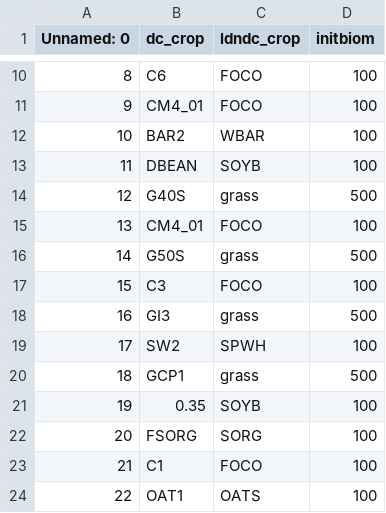
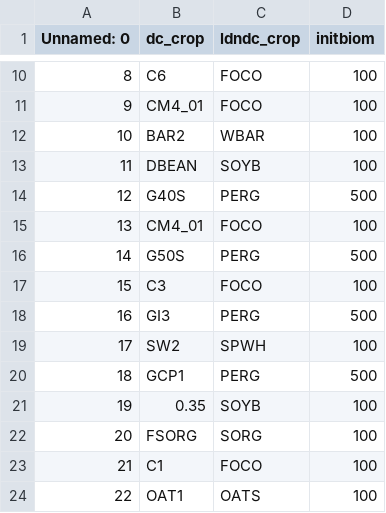
Before and after one commit to clemenswbr/bdap, a CSV file: dc_ldndc_lookup.csv, drawn as a sheet; only a part is shown, gaps mark what is left out; the diff covers the shown part only.

```diff
--- a/dc_ldndc_lookup.csv
+++ b/dc_ldndc_lookup.csv
@@ -13,9 +13,9 @@ Unnamed: 0	dc_crop	ldndc_crop	initbiom
 11	DBEAN	SOYB	100
-12	G40S	grass	500
+12	G40S	PERG	500
 13	CM4_01	FOCO	100
-14	G50S	grass	500
+14	G50S	PERG	500
 15	C3	FOCO	100
-16	GI3	grass	500
+16	GI3	PERG	500
 17	SW2	SPWH	100
-18	GCP1	grass	500
+18	GCP1	PERG	500
 19	0.35	SOYB	100
```
Also changed, not shown: 10 edited cells elsewhere in this file.
